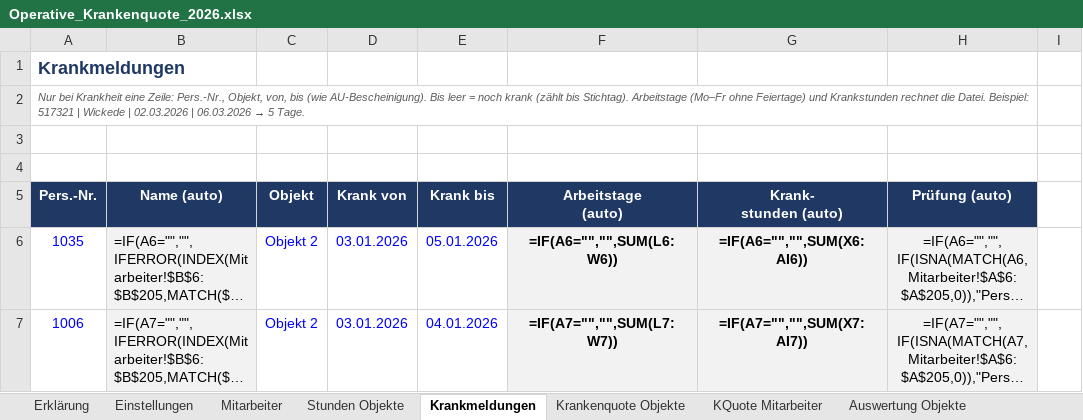
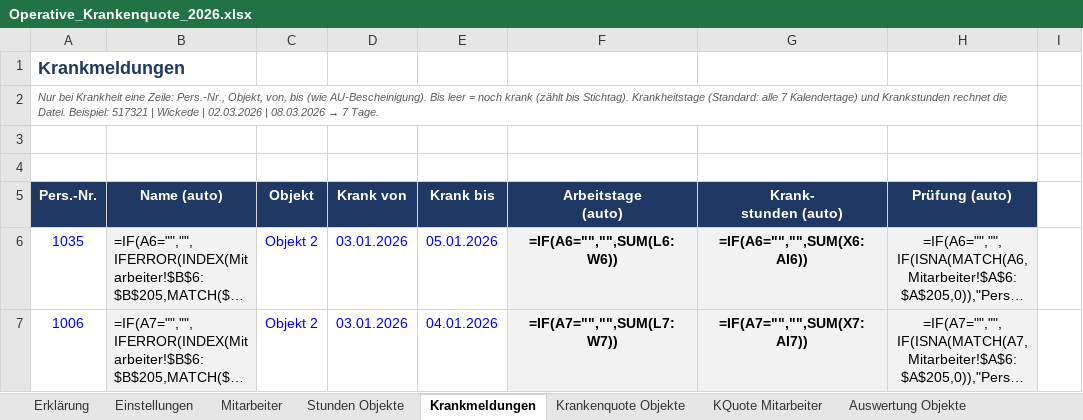
Before and after one commit to bloodvenomark/agency-agents, an Excel workbook: dokumente/Operative_Krankenquote_2026.xlsx, sheet Krankmeldungen, drawn as a sheet; only a part is shown; long unchanged cells end in …; values as stored, in another font and other column widths than the file's, no borders; formulas without a stored value are shown as written; conditional formats not drawn; the diff names each change by its address in the sheet, - before the commit and + after, or states it on an @@ line.

```diff
--- a/dokumente/Operative_Krankenquote_2026.xlsx (sheet Krankmeldungen)
+++ b/dokumente/Operative_Krankenquote_2026.xlsx (sheet Krankmeldungen)
@@ A2 (Pers.-Nr.): …bis Stichtag). Arbeitstage (Mo–Fr ohne Feiertage) und Krankstunden rechnet die Datei. Beispiel: 517321 | Wickede | 02.03.2026 | 06.03.2026 → 5 Tage. → …bis Stichtag). Krankheitstage (Standard: alle 7 Kalendertage) und Krankstunden rechnet die Datei. Beispiel: 517321 | Wickede | 02.03.2026 | 08.03.2026 → 7 Tage. @@
```
Also changed, not shown: sheet Mitarbeiter, sheet Einstellungen, sheet Erklärung, sheet Auswertung Objekte, hidden cells.
